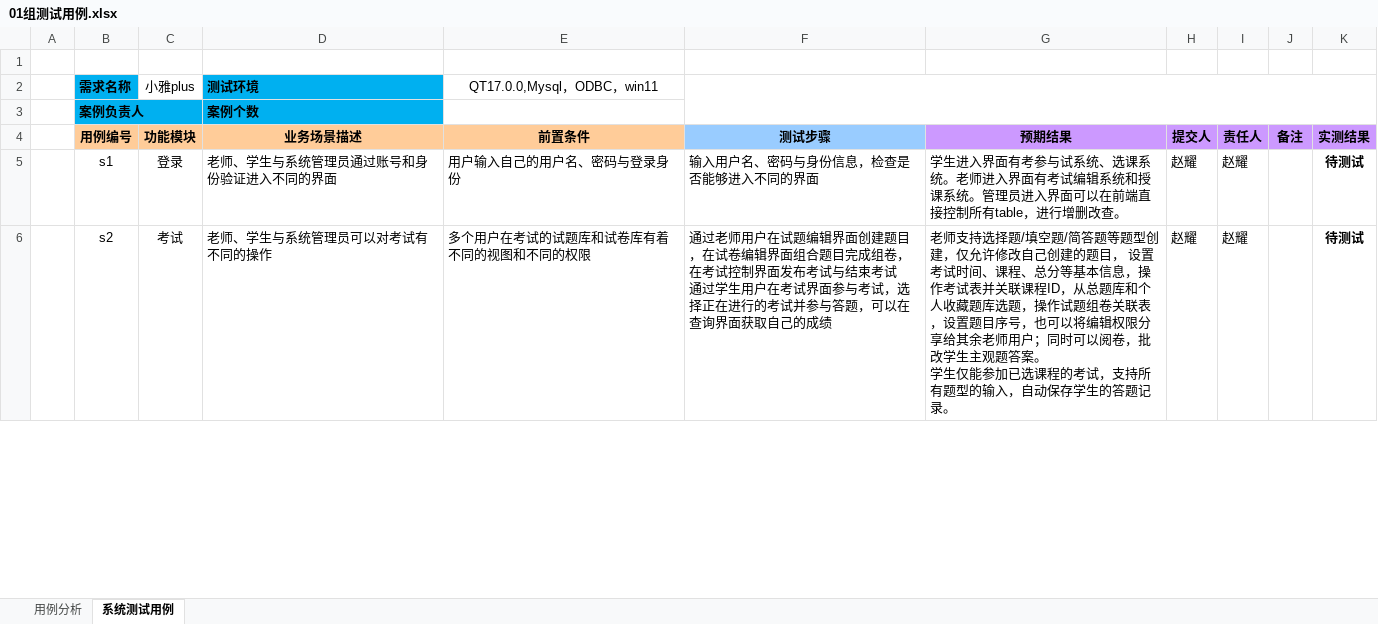
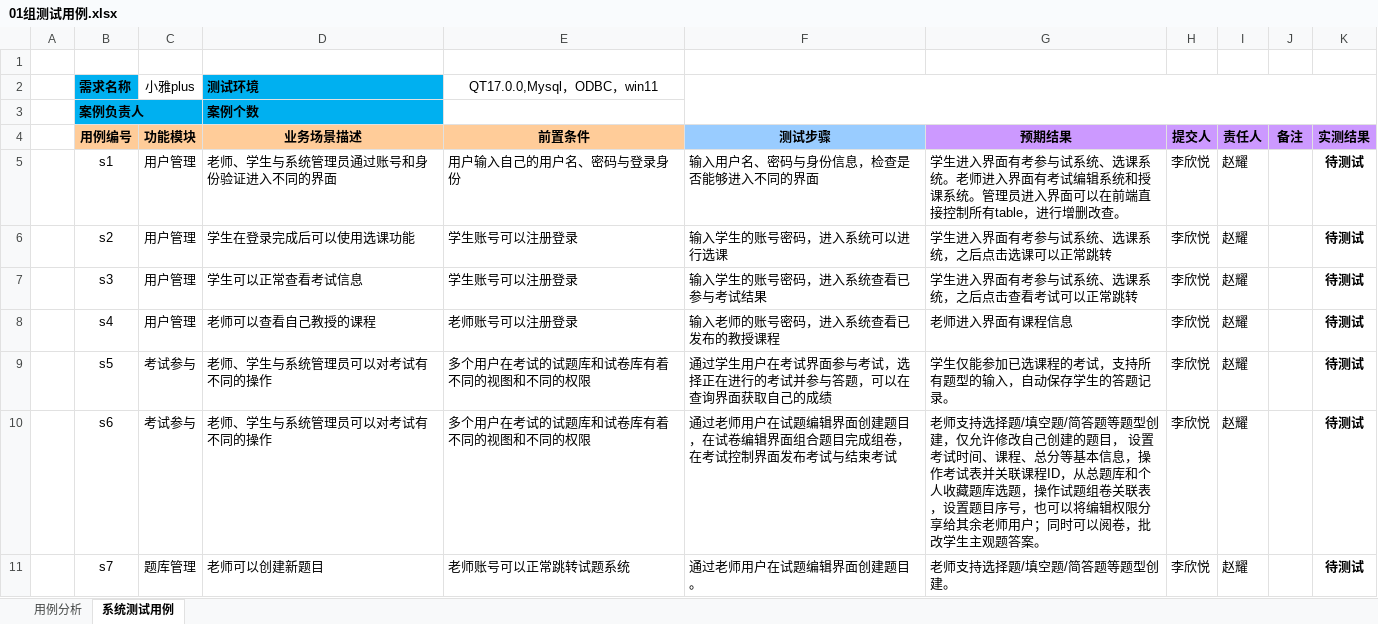
Before and after one commit to Peter-Plus/xiaoyou-exam-system, an Excel workbook: 开发设计文档/03.测试用例/01组测试用例.xlsx, sheet 系统测试用例, drawn as a sheet; only a part is shown; values as stored, in another font and other column widths than the file's, no borders; conditional formats not drawn; addresses are those after the commit; ↵ is a line break in a cell; the diff covers the shown part only; the diff names each change by its address in the sheet, - before the commit and + after, or states it on an @@ line.

```diff
--- a/开发设计文档/03.测试用例/01组测试用例.xlsx (sheet 系统测试用例)
+++ b/开发设计文档/03.测试用例/01组测试用例.xlsx (sheet 系统测试用例)
-C5 (功能模块): 登录
+C5 (功能模块): 用户管理
-H5 (提交人): 赵耀
+H5 (提交人): 李欣悦
+row 6:  | s2 | 用户管理 | 学生在登录完成后可以使用选课功能 | 学生账号可以注册登录 | 输入学生的账号密码，进入系统可以进行选课 | 学生进入界面有考参与试系统、选课系统，之后点击选课可以正常跳转 | 李欣悦 | 赵耀 |  | 待测试
+row 7:  | s3 | 用户管理 | 学生可以正常查看考试信息 | 学生账号可以注册登录 | 输入学生的账号密码，进入系统查看已参与考试结果 | 学生进入界面有考参与试系统、选课系统，之后点击查看考试可以正常跳转 | 李欣悦 | 赵耀 |  | 待测试
+row 8:  | s4 | 用户管理 | 老师可以查看自己教授的课程 | 老师账号可以注册登录 | 输入老师的账号密码，进入系统查看已发布的教授课程 | 老师进入界面有课程信息 | 李欣悦 | 赵耀 |  | 待测试
+row 9:  | s5 | 考试参与 | 老师、学生与系统管理员可以对考试有不同的操作 | 多个用户在考试的试题库和试卷库有着不同的视图和不同的权限 | 通过学生用户在考试界面参与考试，选择正在进行的考试并参与答题，可以在查询界面获取自己的成绩 | 学生仅能参加已选课程的考试，支持所有题型的输入，自动保存学生的答题记录。 | 李欣悦 | 赵耀 |  | 待测试
-B10 (用例编号): s2
+B10 (用例编号): s6
-C10 (功能模块): 考试
+C10 (功能模块): 考试参与
-F10 (测试步骤): …结束考试 ↵ 通过学生用户在考试界面参与考试，选择正在进行的考试并参与答题，可以在查询界面获取自己的成绩
+F10 (测试步骤): …结束考试
-G10 (预期结果): …题答案。 ↵ 学生仅能参加已选课程的考试，支持所有题型的输入，自动保存学生的答题记录。
+G10 (预期结果): …题答案。
-H10 (提交人): 赵耀
+H10 (提交人): 李欣悦
+row 11:  | s7 | 题库管理 | 老师可以创建新题目 | 老师账号可以正常跳转试题系统 | 通过老师用户在试题编辑界面创建题目。 | 老师支持选择题/填空题/简答题等题型创建。 | 李欣悦 | 赵耀 |  | 待测试
```
Also changed, not shown: 18 added rows, 13 removed rows and 3 edited cells elsewhere in this sheet, 开发设计文档/08.计划书/01组项目计划.xlsx, 32 other files.
